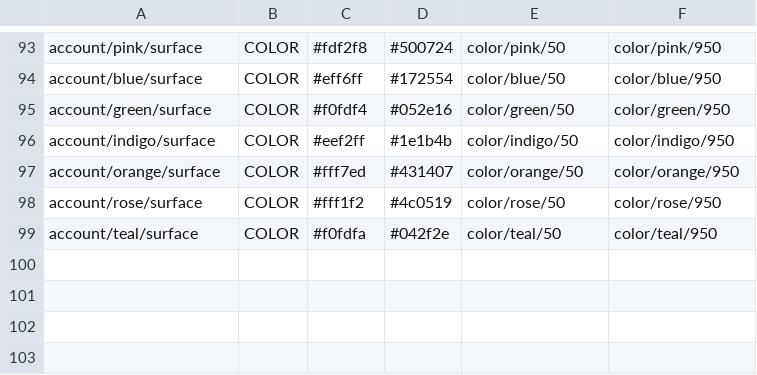
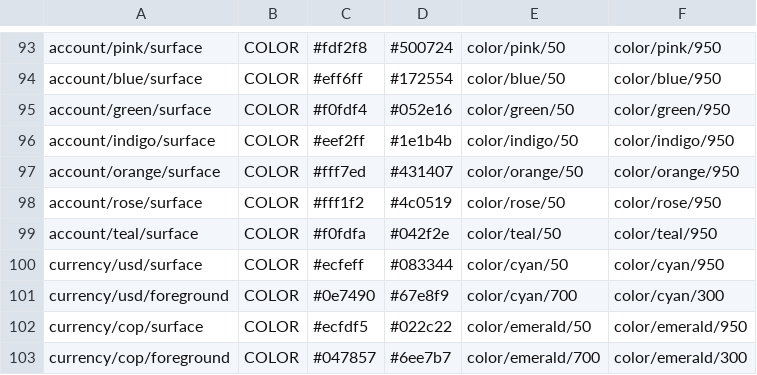
Before and after one commit to alfremiranda/neto, a TSV file: design-system/_build/dump-parts/semantic-2.tsv, drawn as a sheet; only a part is shown, gaps mark what is left out; the diff names each change by its address in the sheet, - before the commit and + after, or states it on an @@ line.

```diff
--- a/design-system/_build/dump-parts/semantic-2.tsv
+++ b/design-system/_build/dump-parts/semantic-2.tsv
+row 100: currency/usd/surface | COLOR | #ecfeff | #083344 | color/cyan/50 | color/cyan/950
+row 101: currency/usd/foreground | COLOR | #0e7490 | #67e8f9 | color/cyan/700 | color/cyan/300
+row 102: currency/cop/surface | COLOR | #ecfdf5 | #022c22 | color/emerald/50 | color/emerald/950
+row 103: currency/cop/foreground | COLOR | #047857 | #6ee7b7 | color/emerald/700 | color/emerald/300
```
Also changed, not shown: design-system/_build/dump-parts/component-2.tsv, 6 other files.
